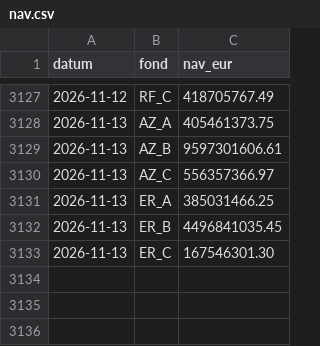
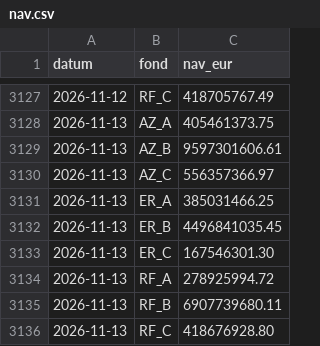
Before and after one commit to luksakurtela2-bot/koei, a CSV file: data/nav.csv, drawn as a sheet; only a part is shown, gaps mark what is left out.

```diff
--- a/data/nav.csv
+++ b/data/nav.csv
@@ -3133 +3133,4 @@ datum,fond,nav_eur
 2026-11-13,ER_C,167546301.30
+2026-11-13,RF_A,278925994.72
+2026-11-13,RF_B,6907739680.11
+2026-11-13,RF_C,418676928.80
```
Also changed, not shown: data/zse_KODT.csv, data/zse_KODT2.csv, 3 other files.
